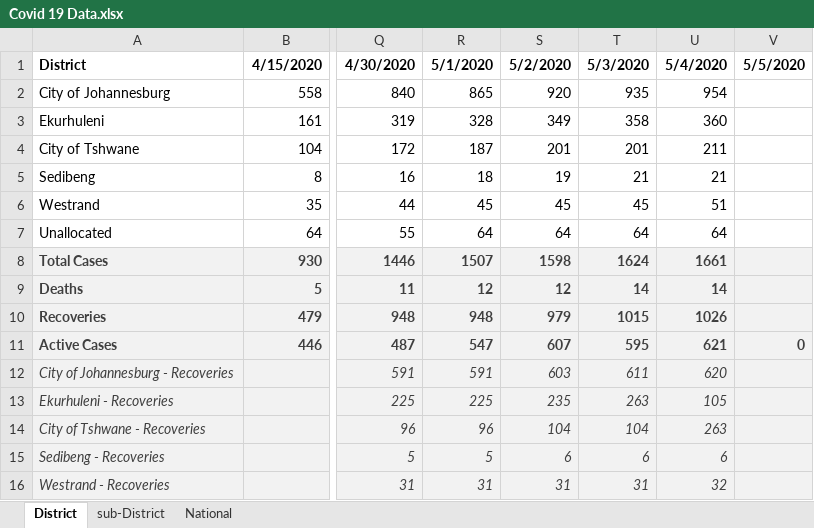
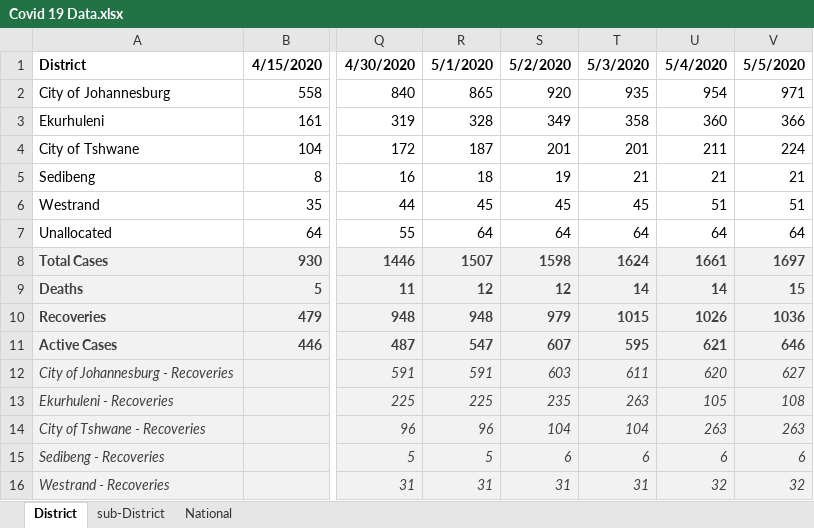
Before and after one commit to pkantue/covid2019, an Excel workbook: Data/Covid2019/SA_data_archive/Gauteng/Covid 19 Data.xlsx, sheet District, drawn as a sheet; only a part is shown, gaps mark what is left out; values as stored, in another font and other column widths than the file's, no borders; the diff names each change by its address in the sheet, - before the commit and + after, or states it on an @@ line.

```diff
--- a/Data/Covid2019/SA_data_archive/Gauteng/Covid 19 Data.xlsx (sheet District)
+++ b/Data/Covid2019/SA_data_archive/Gauteng/Covid 19 Data.xlsx (sheet District)
-V2: (empty)
+V2: 971
-V3: (empty)
+V3: 366
-V4: (empty)
+V4: 224
-V5: (empty)
+V5: 21
-V6: (empty)
+V6: 51
-V7: (empty)
+V7: 64
-V8: (empty)
+V8: 1697
-V9: (empty)
+V9: 15
-V10: (empty)
+V10: 1036
-V11: 0
+V11: 646
-V12: (empty)
+V12: 627
-V13: (empty)
+V13: 108
-V14: (empty)
+V14: 263
-V15: (empty)
+V15: 6
-V16: (empty)
+V16: 32
```
Also changed, not shown: sheet sub-District, 3 other files.
